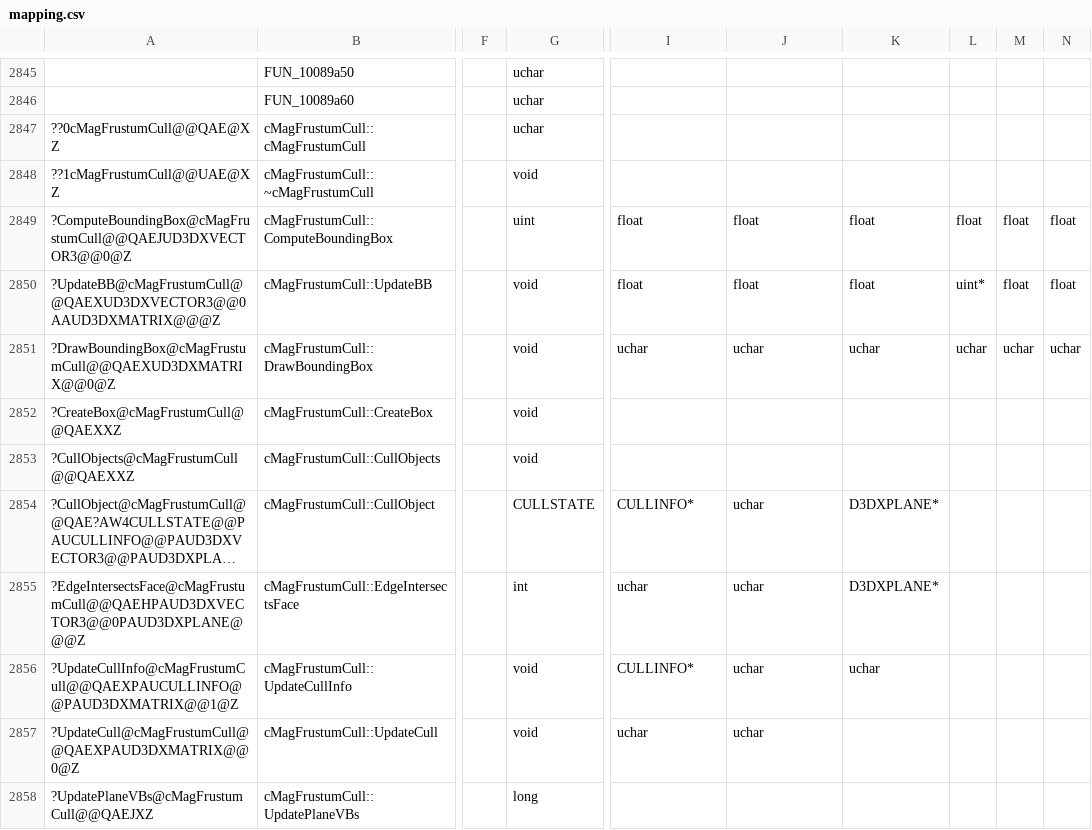
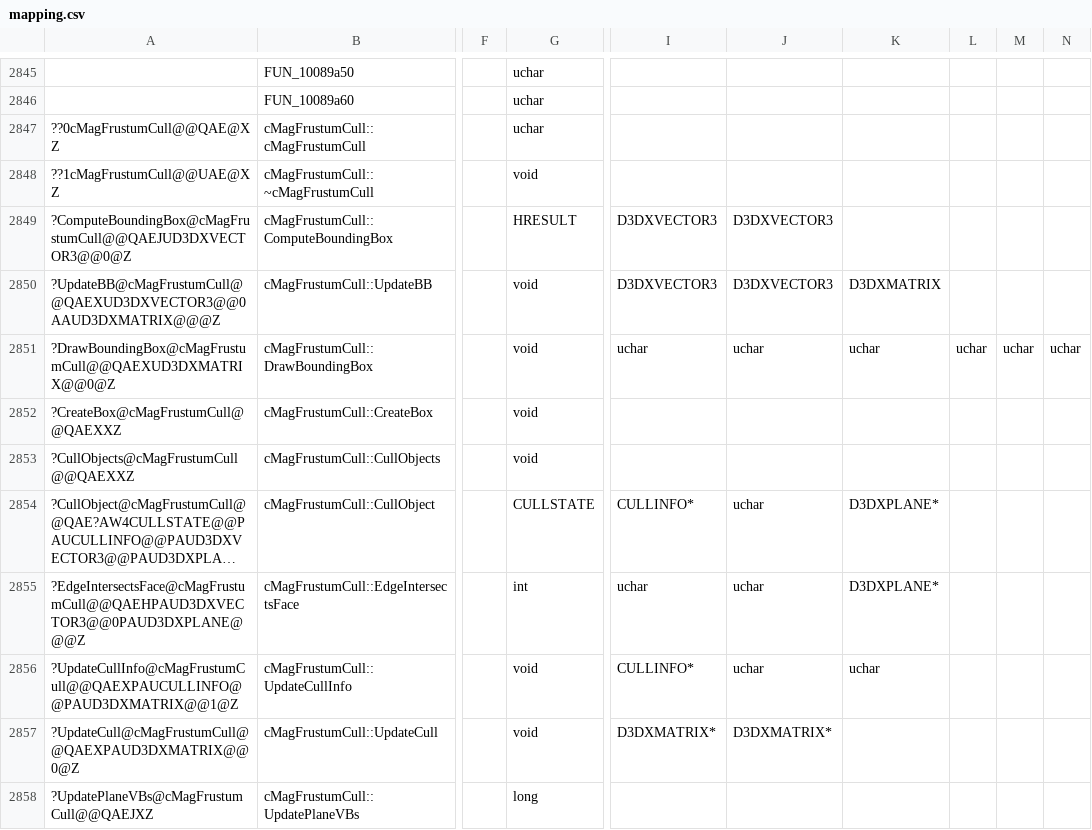
Before and after one commit to regratka/mkp, a CSV file: config/me2/mapping.csv, drawn as a sheet; only a part is shown, gaps mark what is left out; long unchanged cells end in …; the diff names each change by its address in the sheet, - before the commit and + after, or states it on an @@ line.

```diff
--- a/config/me2/mapping.csv
+++ b/config/me2/mapping.csv
-G2849: uint
+G2849: HRESULT
-I2849:I2850: float
+I2849:I2850: D3DXVECTOR3
-J2849:J2850: float
+J2849:J2850: D3DXVECTOR3
-K2849: float
+K2849: (empty)
-L2849: float
+L2849: (empty)
-M2849:M2850: float
+M2849:M2850: (empty)
-N2849:N2850: float
+N2849:N2850: (empty)
-K2850: float
+K2850: D3DXMATRIX
-L2850: uint*
+L2850: (empty)
-I2857: uchar
+I2857: D3DXMATRIX*
-J2857: uchar
+J2857: D3DXMATRIX*
```
Also changed, not shown: 6 other files.
